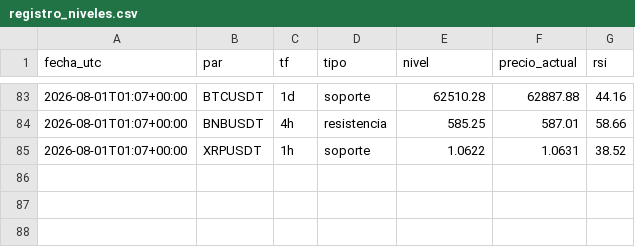
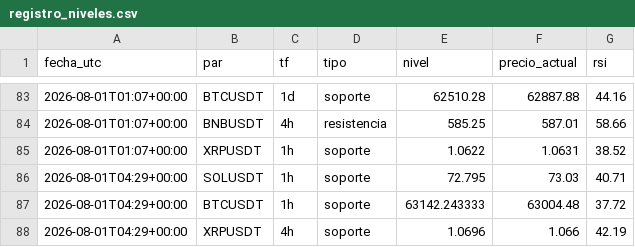
Before and after one commit to teoob/bot-senales, a CSV file: registro_niveles.csv, drawn as a sheet; only a part is shown, gaps mark what is left out; the diff names each change by its address in the sheet, - before the commit and + after, or states it on an @@ line.

Commit message:
registro y estado

```diff
--- a/registro_niveles.csv
+++ b/registro_niveles.csv
+row 86: 2026-08-01T04:29+00:00 | SOLUSDT | 1h | soporte | 72.795 | 73.03 | 40.71
+row 87: 2026-08-01T04:29+00:00 | BTCUSDT | 1h | soporte | 63142.243333 | 63004.48 | 37.72
+row 88: 2026-08-01T04:29+00:00 | XRPUSDT | 4h | soporte | 1.0696 | 1.066 | 42.19
```
Also changed, not shown: 1 other file.
